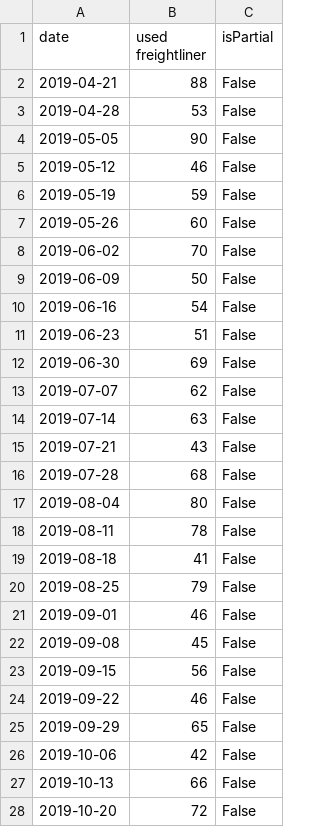
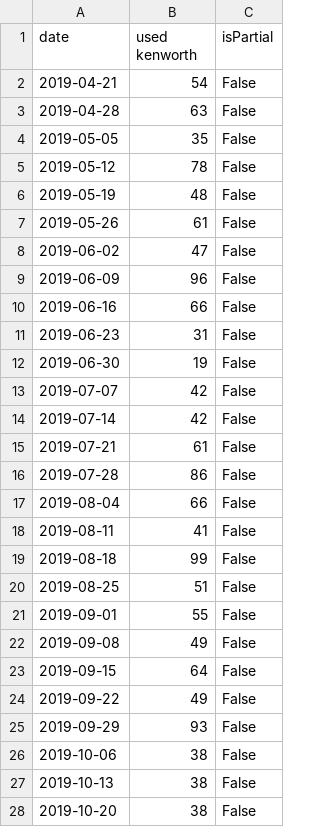
Before and after one commit to eth212/QMIND, a CSV file: WFAppNB/dashboard/static/dashboard/csv/PytrendsTerm1Interest.csv, drawn as a sheet; only a part is shown; the diff covers the shown part only.

```diff
--- a/WFAppNB/dashboard/static/dashboard/csv/PytrendsTerm1Interest.csv
+++ b/WFAppNB/dashboard/static/dashboard/csv/PytrendsTerm1Interest.csv
@@ -1,28 +1,28 @@
-date,used freightliner,isPartial
-2019-04-21,88,False
-2019-04-28,53,False
-2019-05-05,90,False
-2019-05-12,46,False
-2019-05-19,59,False
-2019-05-26,60,False
-2019-06-02,70,False
-2019-06-09,50,False
-2019-06-16,54,False
-2019-06-23,51,False
-2019-06-30,69,False
-2019-07-07,62,False
-2019-07-14,63,False
-2019-07-21,43,False
-2019-07-28,68,False
-2019-08-04,80,False
-2019-08-11,78,False
-2019-08-18,41,False
-2019-08-25,79,False
-2019-09-01,46,False
-2019-09-08,45,False
-2019-09-15,56,False
-2019-09-22,46,False
-2019-09-29,65,False
-2019-10-06,42,False
-2019-10-13,66,False
-2019-10-20,72,False
+date,used kenworth,isPartial
+2019-04-21,54,False
+2019-04-28,63,False
+2019-05-05,35,False
+2019-05-12,78,False
+2019-05-19,48,False
+2019-05-26,61,False
+2019-06-02,47,False
+2019-06-09,96,False
+2019-06-16,66,False
+2019-06-23,31,False
+2019-06-30,19,False
+2019-07-07,42,False
+2019-07-14,42,False
+2019-07-21,61,False
+2019-07-28,86,False
+2019-08-04,66,False
+2019-08-11,41,False
+2019-08-18,99,False
+2019-08-25,51,False
+2019-09-01,55,False
+2019-09-08,49,False
+2019-09-15,64,False
+2019-09-22,49,False
+2019-09-29,93,False
+2019-10-06,38,False
+2019-10-13,38,False
+2019-10-20,38,False
```
Also changed, not shown: 25 edited cells elsewhere in this file, WFAppNB/dashboard/static/dashboard/csv/AllData.csv, WFAppNB/dashboard/static/dashboard/csv/HistData.csv, 8 other files.
